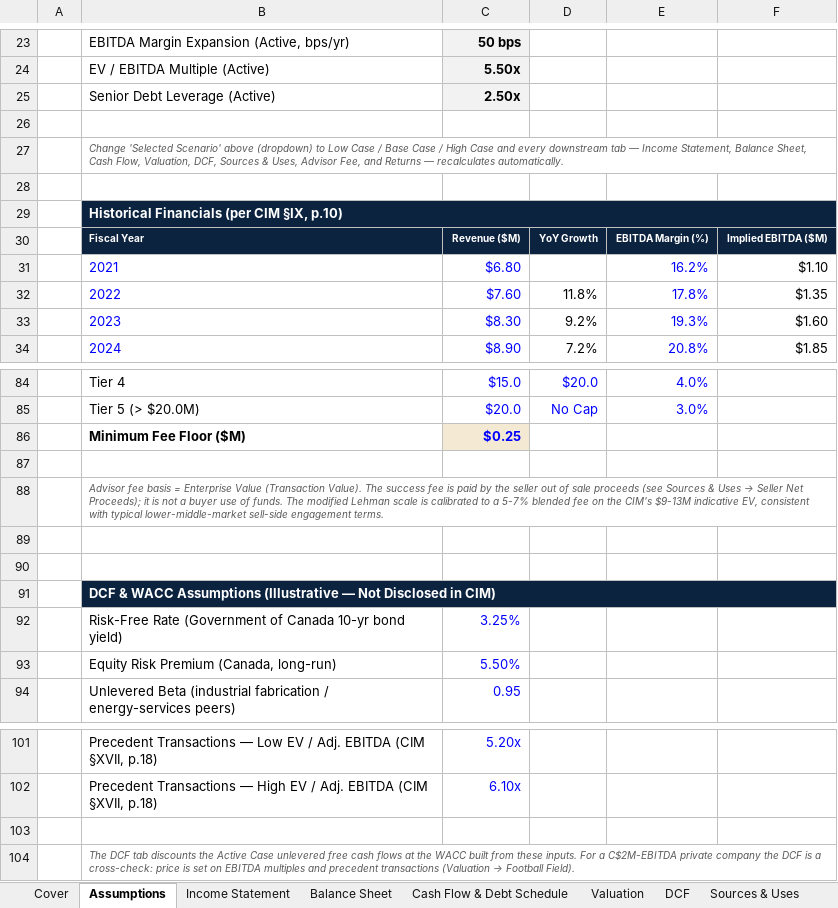
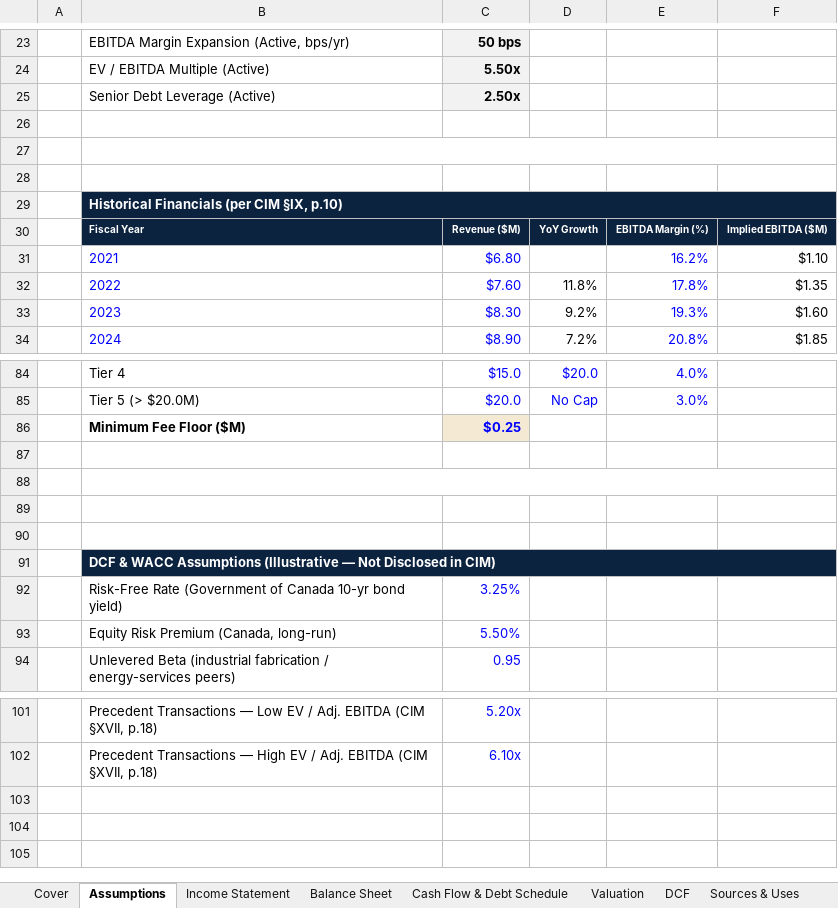
Before and after one commit to Sarthak027A/sarthak-port, an Excel workbook: public/files/ironbend-financial-model.xlsx, sheet Assumptions, drawn as a sheet; only a part is shown, gaps mark what is left out; values as stored, in another font and other column widths than the file's, no borders; the diff names each change by its address in the sheet, - before the commit and + after, or states it on an @@ line.

```diff
--- a/public/files/ironbend-financial-model.xlsx (sheet Assumptions)
+++ b/public/files/ironbend-financial-model.xlsx (sheet Assumptions)
-B27: Change 'Selected Scenario' above (dropdown) to Low Case / Base Case / High Case and every downstream tab — Income Statement, Balance Sheet, Cash Flow, Valuation, DCF, Sources & Uses, Advisor Fee, and Returns — recalculates automatically.
+B27: (empty)
@@ B88: Advisor fee basis = Enterprise Value (Transaction Value). The success fee is paid by the seller out of sale proceeds (see Sources & Uses → Seller Net Proceeds); it is not a buyer use of funds. The modified Lehman scale is calibrated to a 5-7% blended fee on the CIM's $9-13M indicative EV, consistent with typical lower-middle-market sell-side engagement terms. → (empty) @@
-row 103: (empty)
-row 104:  | The DCF tab discounts the Active Case unlevered free cash flows at the WACC built from these inputs. For a C$2M-EBITDA private company the DCF is a cross-check: price is set on EBITDA multiples and precedent transactions (Valuation → Football Field).
```
Also changed, not shown: sheet Income Statement, sheet Valuation, sheet Cover, sheet DCF, sheet Sensitivity, public/files/ironbend-buyer-tracker.xlsx, 1 other file.
